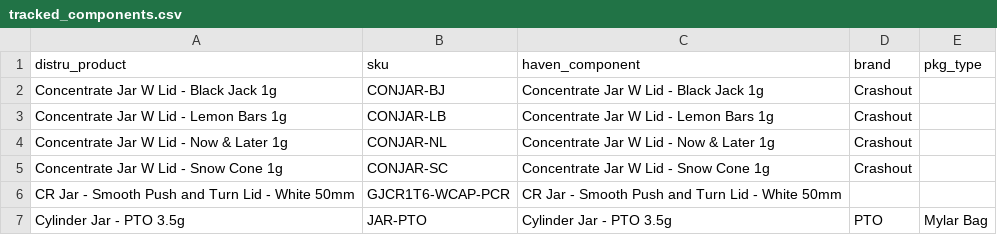
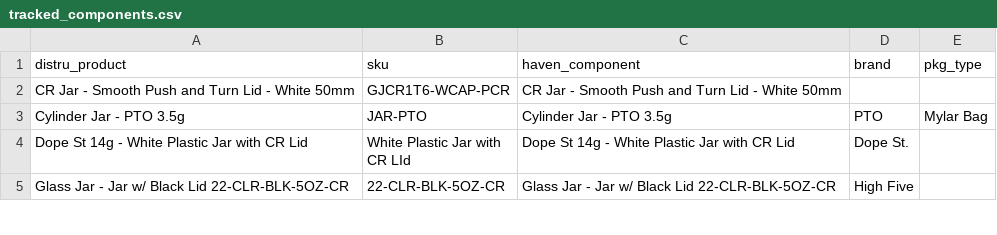
Before and after one commit to cboldwyn/pl-production-summary, a CSV file: tracked_components.csv, drawn as a sheet; only a part is shown; the shorter side is filled out with more unchanged rows; the diff names each change by its address in the sheet, - before the commit and + after, or states it on an @@ line.

```diff
--- a/tracked_components.csv
+++ b/tracked_components.csv
-row 2: Concentrate Jar W Lid - Black Jack 1g | CONJAR-BJ | Concentrate Jar W Lid - Black Jack 1g | Crashout
-row 3: Concentrate Jar W Lid - Lemon Bars 1g | CONJAR-LB | Concentrate Jar W Lid - Lemon Bars 1g | Crashout
-row 4: Concentrate Jar W Lid - Now & Later 1g | CONJAR-NL | Concentrate Jar W Lid - Now & Later 1g | Crashout
-row 5: Concentrate Jar W Lid - Snow Cone 1g | CONJAR-SC | Concentrate Jar W Lid - Snow Cone 1g | Crashout
```
Also changed, not shown: 3 other files.
